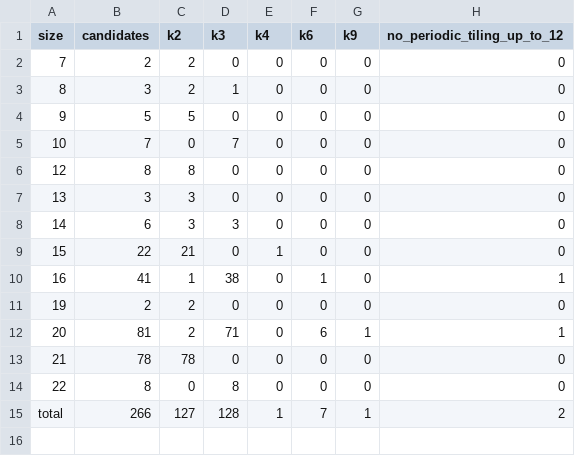
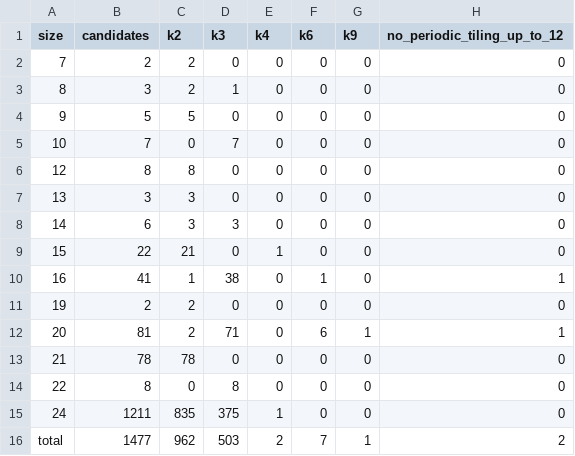
Before and after one commit to fransys-code/isohedral-polydrafters, a CSV file: results/drafter_isohedral_numbers.csv, drawn as a sheet.

Commit message:
24-drafters: isohedral numbers of the 1,211 candidate shapes (largest value 4)

```diff
--- a/results/drafter_isohedral_numbers.csv
+++ b/results/drafter_isohedral_numbers.csv
@@ -14,2 +14,3 @@ size,candidates,k2,k3,k4,k6,k9,no_periodic_tiling_up_to_12
 22,8,0,8,0,0,0,0
-total,266,127,128,1,7,1,2
+24,1211,835,375,1,0,0,0
+total,1477,962,503,2,7,1,2
```
Also changed, not shown: 3 other files.
